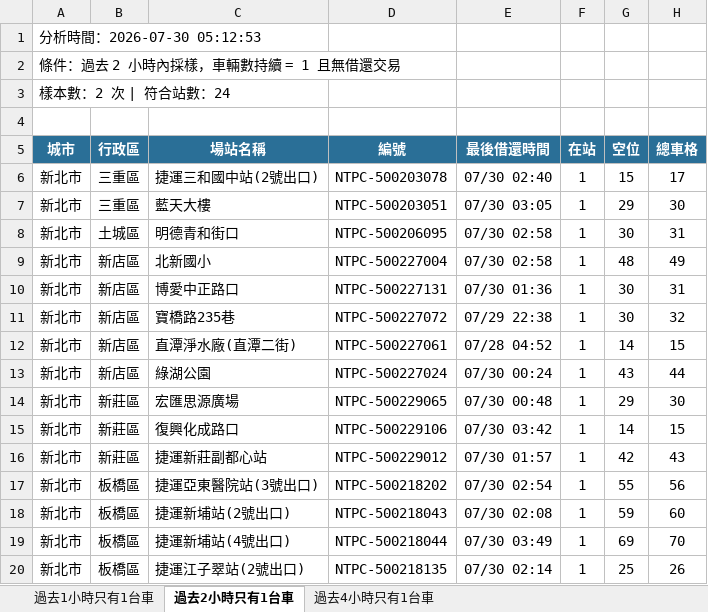
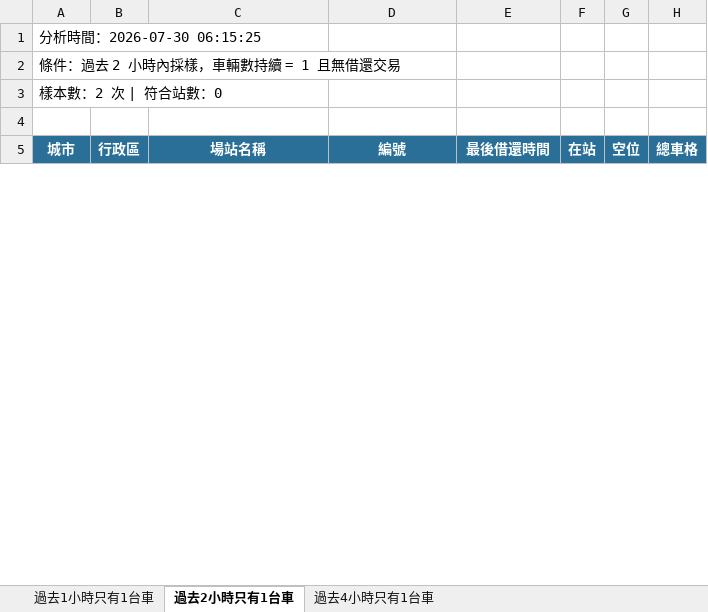
Before and after one commit to hippop3c/fixedbike, an Excel workbook: stale.xlsx, sheet 過去2小時只有1台車, drawn as a sheet; only a part is shown; values as stored, in another font and other column widths than the file's, no borders; removed rows and columns are numbered as before the commit, all else as after; the diff covers the shown part only; the diff names each change by its address in the sheet, - before the commit and + after, or states it on an @@ line.

```diff
--- a/stale.xlsx (sheet 過去2小時只有1台車)
+++ b/stale.xlsx (sheet 過去2小時只有1台車)
-A1: 分析時間：2026-07-30 05:12:53
+A1: 分析時間：2026-07-30 06:15:25
-A3: 樣本數：2 次 | 符合站數：24
+A3: 樣本數：2 次 | 符合站數：0
-row 6: 新北市 | 三重區 | 捷運三和國中站(2號出口) | NTPC-500203078 | 07/30 02:40 | 1 | 15 | 17
-row 7: 新北市 | 三重區 | 藍天大樓 | NTPC-500203051 | 07/30 03:05 | 1 | 29 | 30
-row 8: 新北市 | 土城區 | 明德青和街口 | NTPC-500206095 | 07/30 02:58 | 1 | 30 | 31
-row 9: 新北市 | 新店區 | 北新國小 | NTPC-500227004 | 07/30 02:58 | 1 | 48 | 49
-row 10: 新北市 | 新店區 | 博愛中正路口 | NTPC-500227131 | 07/30 01:36 | 1 | 30 | 31
-row 11: 新北市 | 新店區 | 寶橋路235巷 | NTPC-500227072 | 07/29 22:38 | 1 | 30 | 32
-row 12: 新北市 | 新店區 | 直潭淨水廠(直潭二街) | NTPC-500227061 | 07/28 04:52 | 1 | 14 | 15
-row 13: 新北市 | 新店區 | 綠湖公園 | NTPC-500227024 | 07/30 00:24 | 1 | 43 | 44
-row 14: 新北市 | 新莊區 | 宏匯思源廣場 | NTPC-500229065 | 07/30 00:48 | 1 | 29 | 30
-row 15: 新北市 | 新莊區 | 復興化成路口 | NTPC-500229106 | 07/30 03:42 | 1 | 14 | 15
-row 16: 新北市 | 新莊區 | 捷運新莊副都心站 | NTPC-500229012 | 07/30 01:57 | 1 | 42 | 43
-row 17: 新北市 | 板橋區 | 捷運亞東醫院站(3號出口) | NTPC-500218202 | 07/30 02:54 | 1 | 55 | 56
-row 18: 新北市 | 板橋區 | 捷運新埔站(2號出口) | NTPC-500218043 | 07/30 02:08 | 1 | 59 | 60
-row 19: 新北市 | 板橋區 | 捷運新埔站(4號出口) | NTPC-500218044 | 07/30 03:49 | 1 | 69 | 70
-row 20: 新北市 | 板橋區 | 捷運江子翠站(2號出口) | NTPC-500218135 | 07/30 02:14 | 1 | 25 | 26
```
Also changed, not shown: 1 added row and 9 removed rows elsewhere in this sheet, sheet 過去4小時只有1台車, sheet 過去1小時只有1台車, 3 other files.
